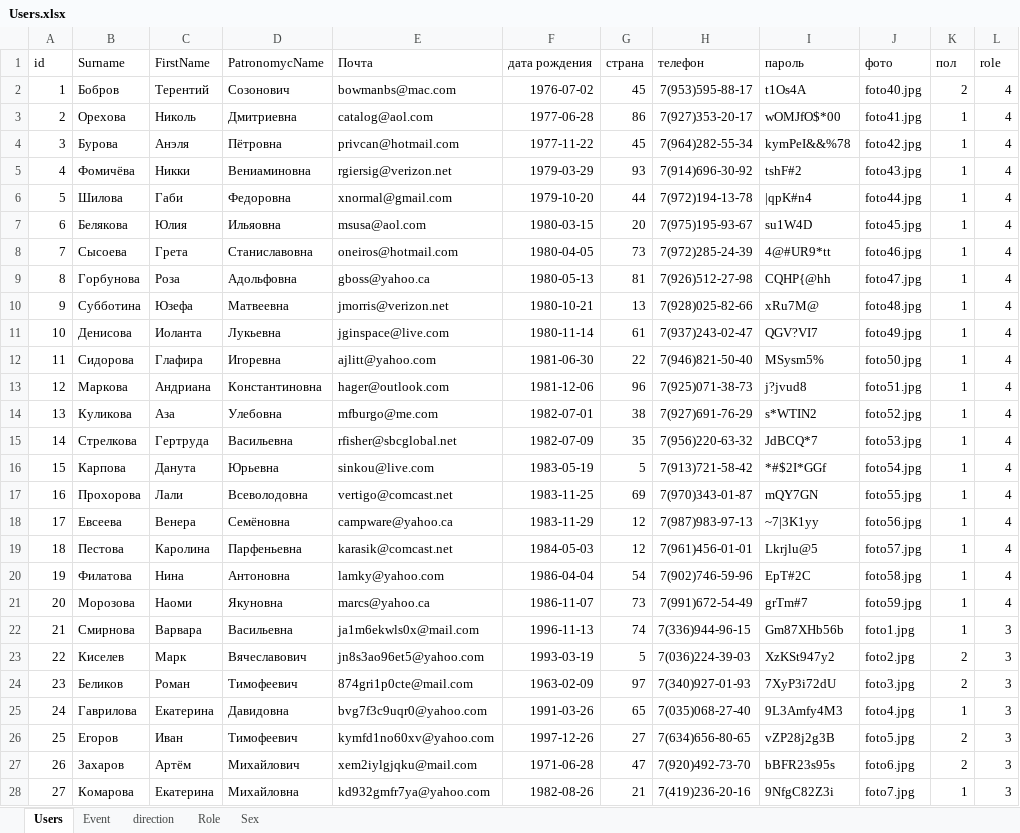
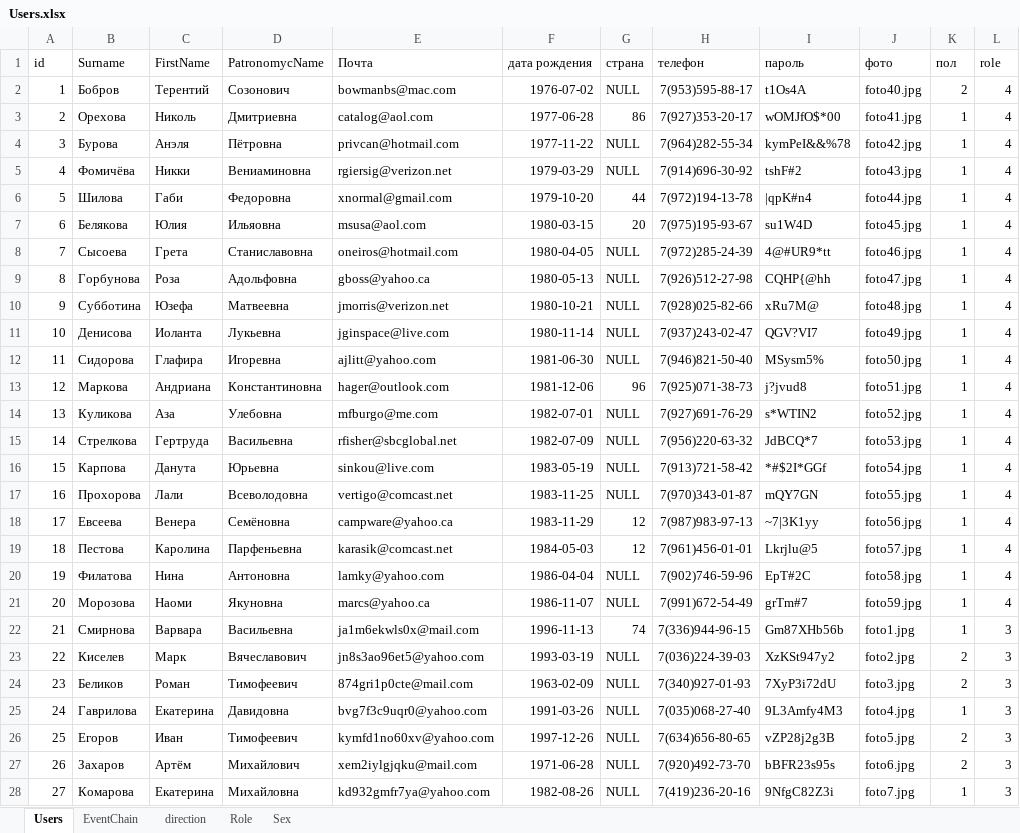
Before and after one commit to minesuper/ConferentionOrganisation, an Excel workbook: excel/Users.xlsx, sheet Users, drawn as a sheet; only a part is shown; values as stored, in another font and other column widths than the file's, no borders; the diff covers the shown part only; the diff names each change by its address in the sheet, - before the commit and + after, or states it on an @@ line.

```diff
--- a/excel/Users.xlsx (sheet Users)
+++ b/excel/Users.xlsx (sheet Users)
-sheet tab: Event
+sheet tab: EventChain
-G2 (страна): 45
+G2 (страна): NULL
-G4 (страна): 45
+G4 (страна): NULL
-G5 (страна): 93
+G5 (страна): NULL
-G8 (страна): 73
+G8 (страна): NULL
-G9 (страна): 81
+G9 (страна): NULL
-G10 (страна): 13
+G10 (страна): NULL
-G11 (страна): 61
+G11 (страна): NULL
-G12 (страна): 22
+G12 (страна): NULL
-G14 (страна): 38
+G14 (страна): NULL
-G15 (страна): 35
+G15 (страна): NULL
-G16 (страна): 5
+G16 (страна): NULL
-G17 (страна): 69
+G17 (страна): NULL
-G20 (страна): 54
+G20 (страна): NULL
-G21 (страна): 73
+G21 (страна): NULL
-G23 (страна): 5
+G23 (страна): NULL
-G24 (страна): 97
+G24 (страна): NULL
-G25 (страна): 65
+G25 (страна): NULL
-G26 (страна): 27
+G26 (страна): NULL
-G27 (страна): 47
+G27 (страна): NULL
-G28 (страна): 21
+G28 (страна): NULL
```
Also changed, not shown: 22 edited cells elsewhere in this sheet, excel/Country_Normalized.xlsx, 1 other file.
